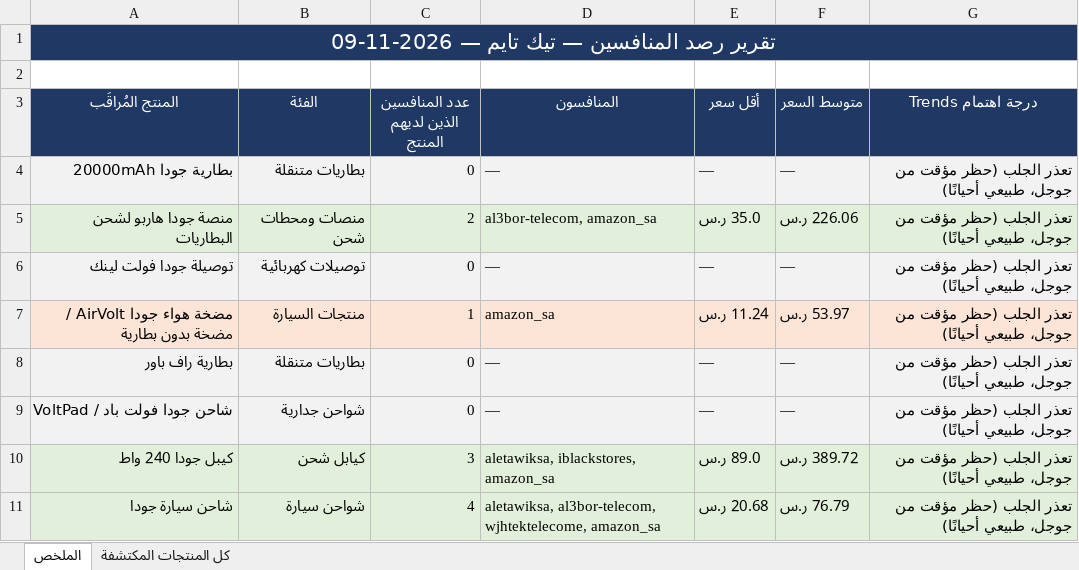
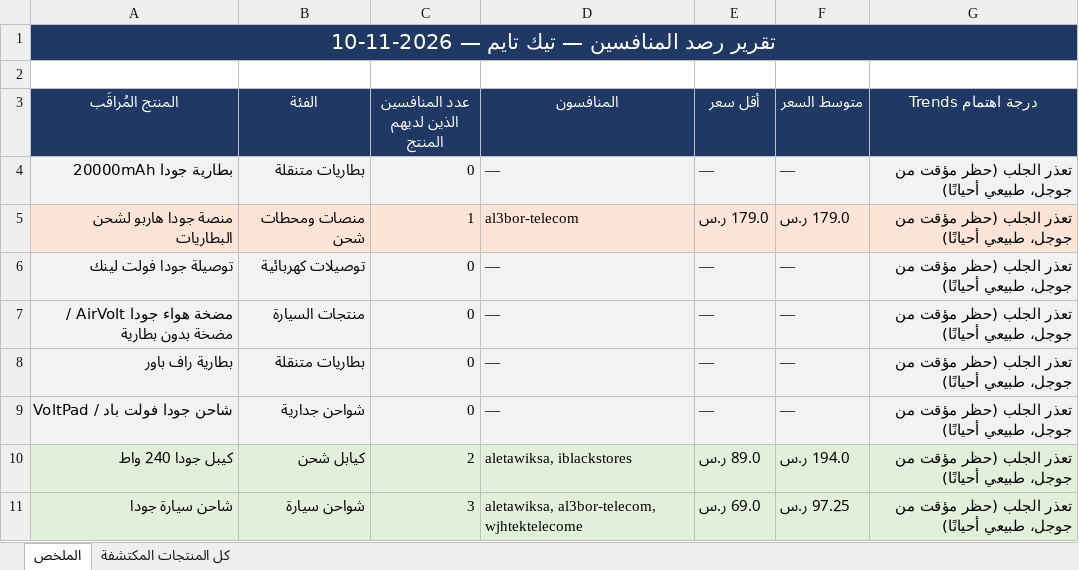
Before and after one commit to wael1997/techtime-market-data, an Excel workbook: data/تقرير_المنافسين.xlsx, sheet الملخص, drawn as a sheet; values as stored, in another font and other column widths than the file's, no borders; the diff names each change by its address in the sheet, - before the commit and + after, or states it on an @@ line.

Commit message:
تحديث بيانات المنافسين — 2026-11-10

```diff
--- a/data/تقرير_المنافسين.xlsx (sheet الملخص)
+++ b/data/تقرير_المنافسين.xlsx (sheet الملخص)
-A1 (المنتج المُراقَب): تقرير رصد المنافسين — تيك تايم — 2026-11-09
+A1 (المنتج المُراقَب): تقرير رصد المنافسين — تيك تايم — 2026-11-10
-A5:G5 fill: #E2EFDA
+A5:G5 fill: #FCE4D6
-C5 (عدد المنافسين الذين لديهم المنتج): 2
+C5 (عدد المنافسين الذين لديهم المنتج): 1
-D5 (المنافسون): al3bor-telecom, amazon_sa
+D5 (المنافسون): al3bor-telecom
-E5 (أقل سعر): 35.0 ر.س
+E5 (أقل سعر): 179.0 ر.س
-F5 (متوسط السعر): 226.06 ر.س
+F5 (متوسط السعر): 179.0 ر.س
-A7:G7 fill: #FCE4D6
+A7:G7 fill: #F2F2F2
-C7 (عدد المنافسين الذين لديهم المنتج): 1
+C7 (عدد المنافسين الذين لديهم المنتج): 0
-D7 (المنافسون): amazon_sa
+D7 (المنافسون): —
-E7 (أقل سعر): 11.24 ر.س
+E7 (أقل سعر): —
-F7 (متوسط السعر): 53.97 ر.س
+F7 (متوسط السعر): —
-C10 (عدد المنافسين الذين لديهم المنتج): 3
+C10 (عدد المنافسين الذين لديهم المنتج): 2
-D10 (المنافسون): aletawiksa, iblackstores, amazon_sa
+D10 (المنافسون): aletawiksa, iblackstores
-F10 (متوسط السعر): 389.72 ر.س
+F10 (متوسط السعر): 194.0 ر.س
-C11 (عدد المنافسين الذين لديهم المنتج): 4
+C11 (عدد المنافسين الذين لديهم المنتج): 3
-D11 (المنافسون): aletawiksa, al3bor-telecom, wjhtektelecome, amazon_sa
+D11 (المنافسون): aletawiksa, al3bor-telecom, wjhtektelecome
-E11 (أقل سعر): 20.68 ر.س
+E11 (أقل سعر): 69.0 ر.س
-F11 (متوسط السعر): 76.79 ر.س
+F11 (متوسط السعر): 97.25 ر.س
```
Also changed, not shown: sheet كل المنتجات المكتشفة, 2 other files.
